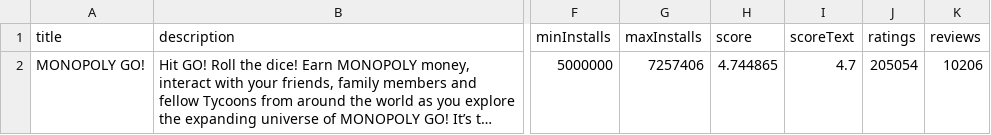
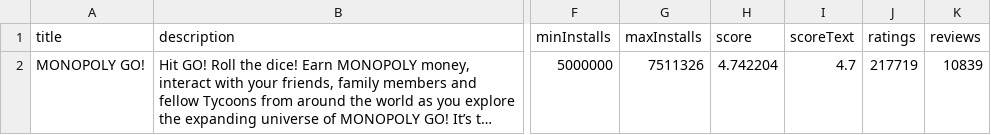
Before and after one commit to facundoolano/google-play-api, a CSV file: csvs/com.scopely.monopolygo-appDetails.csv, drawn as a sheet; only a part is shown, gaps mark what is left out; long unchanged cells end in …; the diff names each change by its address in the sheet, - before the commit and + after, or states it on an @@ line.

```diff
--- a/csvs/com.scopely.monopolygo-appDetails.csv
+++ b/csvs/com.scopely.monopolygo-appDetails.csv
-G2 (maxInstalls): 7257406
+G2 (maxInstalls): 7511326
-H2 (score): 4.744865
+H2 (score): 4.742204
-J2 (ratings): 205054
+J2 (ratings): 217719
-K2 (reviews): 10206
+K2 (reviews): 10839
```
Also changed, not shown: csvs/com.scopely.monopolygo-permissions.csv, csvs/com.scopely.monopolygo-similarApps.csv, 18 other files.
